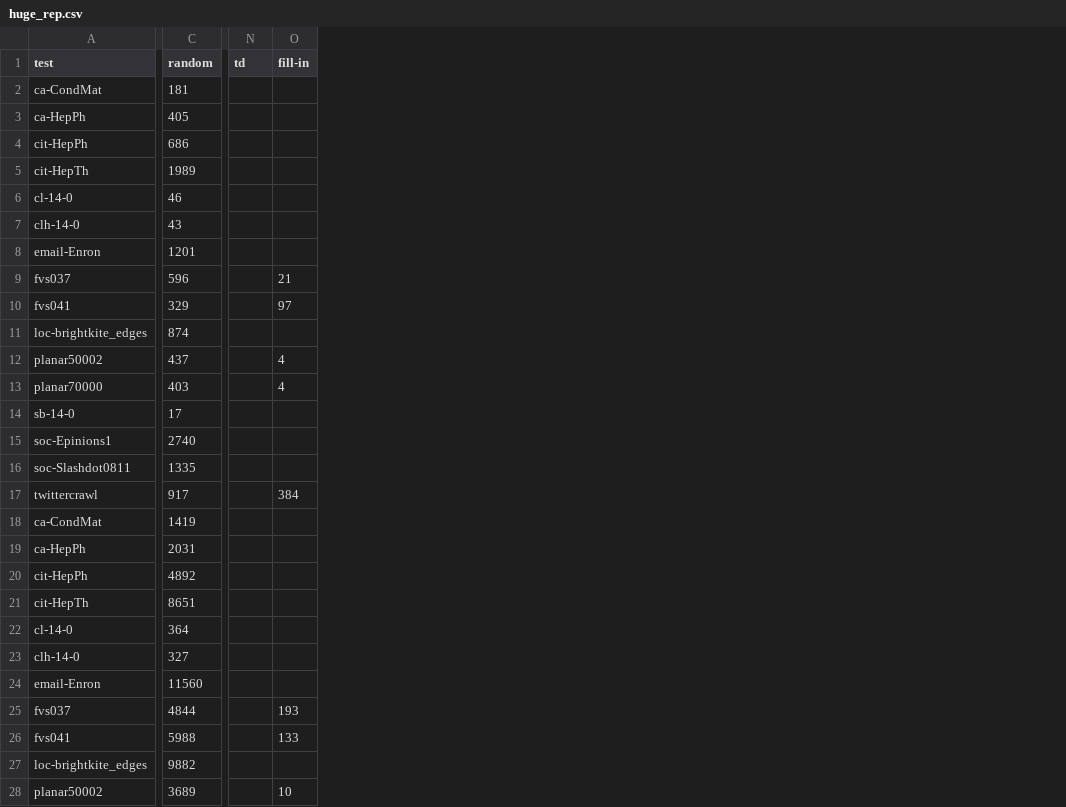
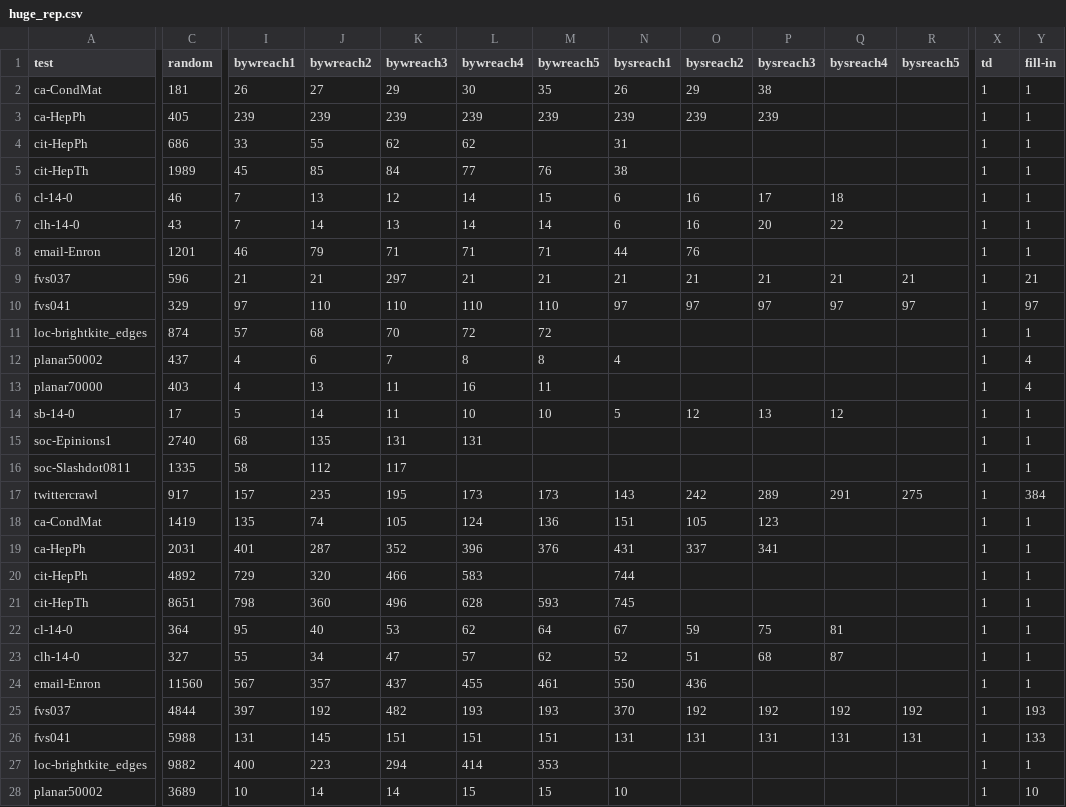
Before and after one commit to Swistakk/Sparsity, a CSV file: networks/huge_rep.csv, drawn as a sheet; only a part is shown, gaps mark what is left out; addresses are those after the commit; the diff covers the shown part only; the diff names each change by its address in the sheet, - before the commit and + after, or states it on an @@ line.

Commit message:
Big and huge reps

```diff
--- a/networks/huge_rep.csv
+++ b/networks/huge_rep.csv
+column I (bywreach1), rows 2-28: 26 | 239 | 33 | 45 | 7 | 7 | 46 | 21 | 97 | 57 | 4 | 4 | 5 | 68 | 58 | 157 | 135 | 401 | 729 | 798 | 95 | 55 | 567 | 397 | 131 | 400 | 10
+column J (bywreach2), rows 2-28: 27 | 239 | 55 | 85 | 13 | 14 | 79 | 21 | 110 | 68 | 6 | 13 | 14 | 135 | 112 | 235 | 74 | 287 | 320 | 360 | 40 | 34 | 357 | 192 | 145 | 223 | 14
+column K (bywreach3), rows 2-28: 29 | 239 | 62 | 84 | 12 | 13 | 71 | 297 | 110 | 70 | 7 | 11 | 11 | 131 | 117 | 195 | 105 | 352 | 466 | 496 | 53 | 47 | 437 | 482 | 151 | 294 | 14
+column L (bywreach4), rows 2-28: 30 | 239 | 62 | 77 | 14 | 14 | 71 | 21 | 110 | 72 | 8 | 16 | 10 | 131 |  | 173 | 124 | 396 | 583 | 628 | 62 | 57 | 455 | 193 | 151 | 414 | 15
+column M (bywreach5), rows 2-28: 35 | 239 |  | 76 | 15 | 14 | 71 | 21 | 110 | 72 | 8 | 11 | 10 |  |  | 173 | 136 | 376 |  | 593 | 64 | 62 | 461 | 193 | 151 | 353 | 15
+column N (bysreach1), rows 2-28: 26 | 239 | 31 | 38 | 6 | 6 | 44 | 21 | 97 |  | 4 |  | 5 |  |  | 143 | 151 | 431 | 744 | 745 | 67 | 52 | 550 | 370 | 131 |  | 10
+column O (bysreach2), rows 2-26: 29 | 239 |  |  | 16 | 16 | 76 | 21 | 97 |  |  |  | 12 |  |  | 242 | 105 | 337 |  |  | 59 | 51 | 436 | 192 | 131
+column P (bysreach3), rows 2-26: 38 | 239 |  |  | 17 | 20 |  | 21 | 97 |  |  |  | 13 |  |  | 289 | 123 | 341 |  |  | 75 | 68 |  | 192 | 131
+column Q (bysreach4), rows 6-26: 18 | 22 |  | 21 | 97 |  |  |  | 12 |  |  | 291 |  |  |  |  | 81 | 87 |  | 192 | 131
+column R (bysreach5), rows 9-26: 21 | 97 |  |  |  |  |  |  | 275 |  |  |  |  |  |  |  | 192 | 131
-X2:X28 (td): (empty)
+X2:X28 (td): 1
-Y2:Y8 (fill-in): (empty)
+Y2:Y8 (fill-in): 1
-Y11 (fill-in): (empty)
+Y11 (fill-in): 1
-Y14:Y16 (fill-in): (empty)
+Y14:Y16 (fill-in): 1
-Y18:Y24 (fill-in): (empty)
+Y18:Y24 (fill-in): 1
-Y27 (fill-in): (empty)
+Y27 (fill-in): 1
```
Also changed, not shown: 1 added column and 99 edited cells elsewhere in this file, networks/big_LS_rep.csv, networks/big_rep.csv, 1 other file.
